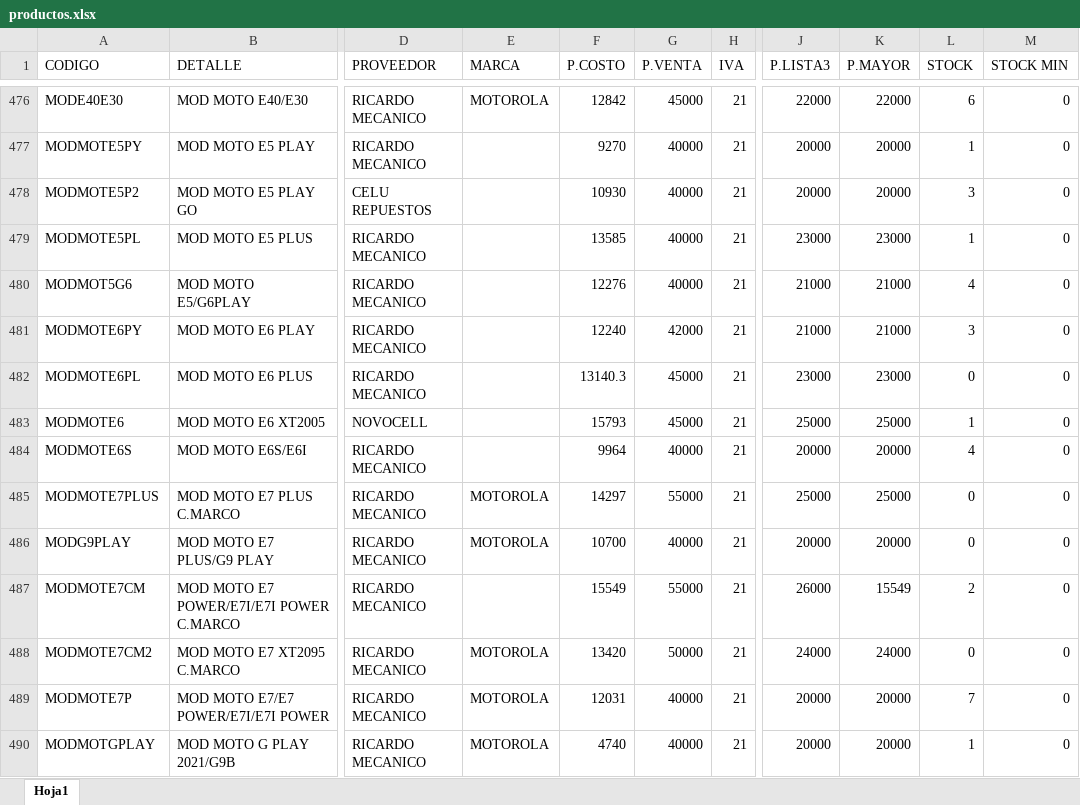
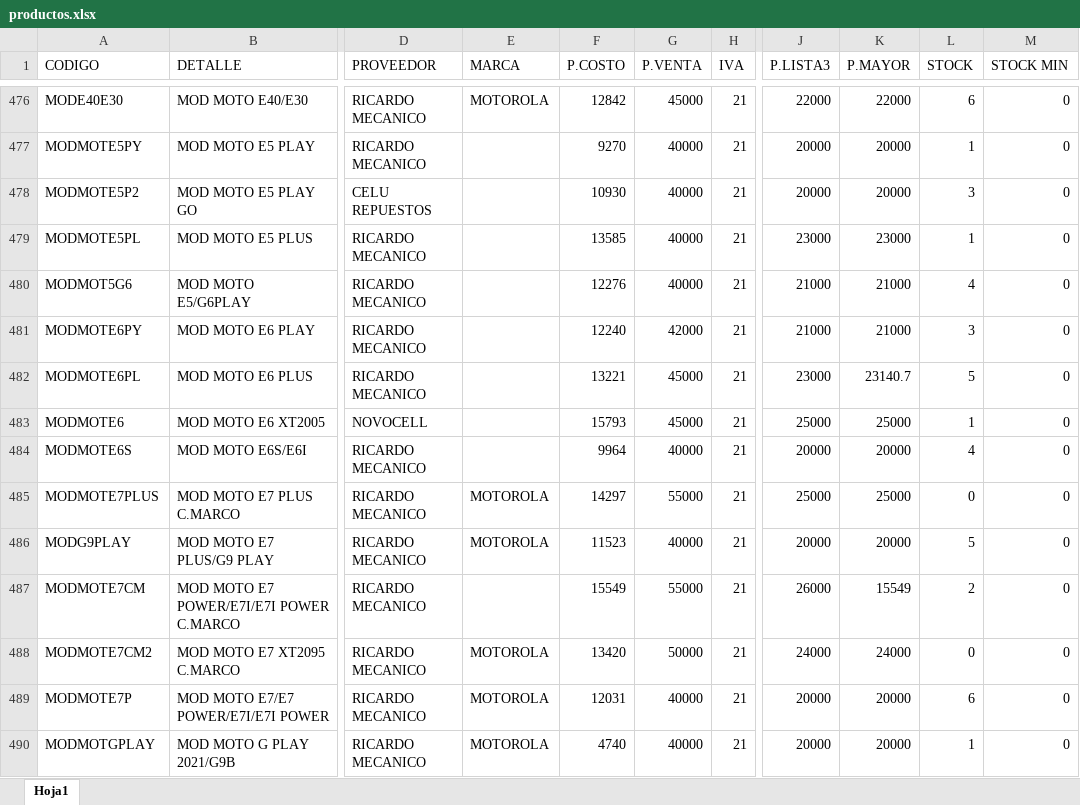
Before and after one commit to matias95ap/novacenter, an Excel workbook: datos/productos.xlsx, sheet Hoja1, drawn as a sheet; only a part is shown, gaps mark what is left out; values as stored, in another font and other column widths than the file's, no borders; the diff covers the shown part only; the diff names each change by its address in the sheet, - before the commit and + after, or states it on an @@ line.

```diff
--- a/datos/productos.xlsx (sheet Hoja1)
+++ b/datos/productos.xlsx (sheet Hoja1)
-F482 (P.COSTO): 13140.3
+F482 (P.COSTO): 13221
-K482 (P.MAYOR): 23000
+K482 (P.MAYOR): 23140.7
-L482 (STOCK): 0
+L482 (STOCK): 5
-F486 (P.COSTO): 10700
+F486 (P.COSTO): 11523
-L486 (STOCK): 0
+L486 (STOCK): 5
-L489 (STOCK): 7
+L489 (STOCK): 6
```
Also changed, not shown: 1 added row and 86 edited cells elsewhere in this sheet.
